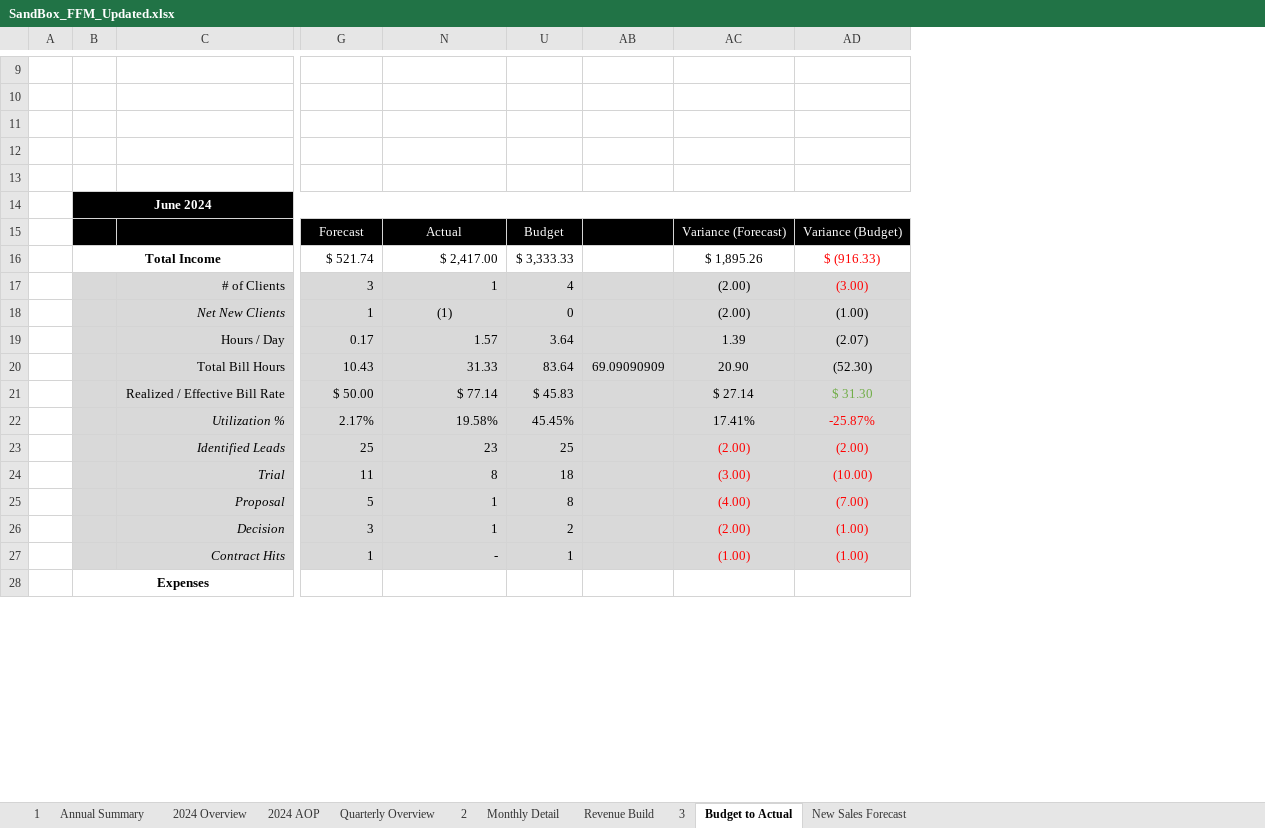
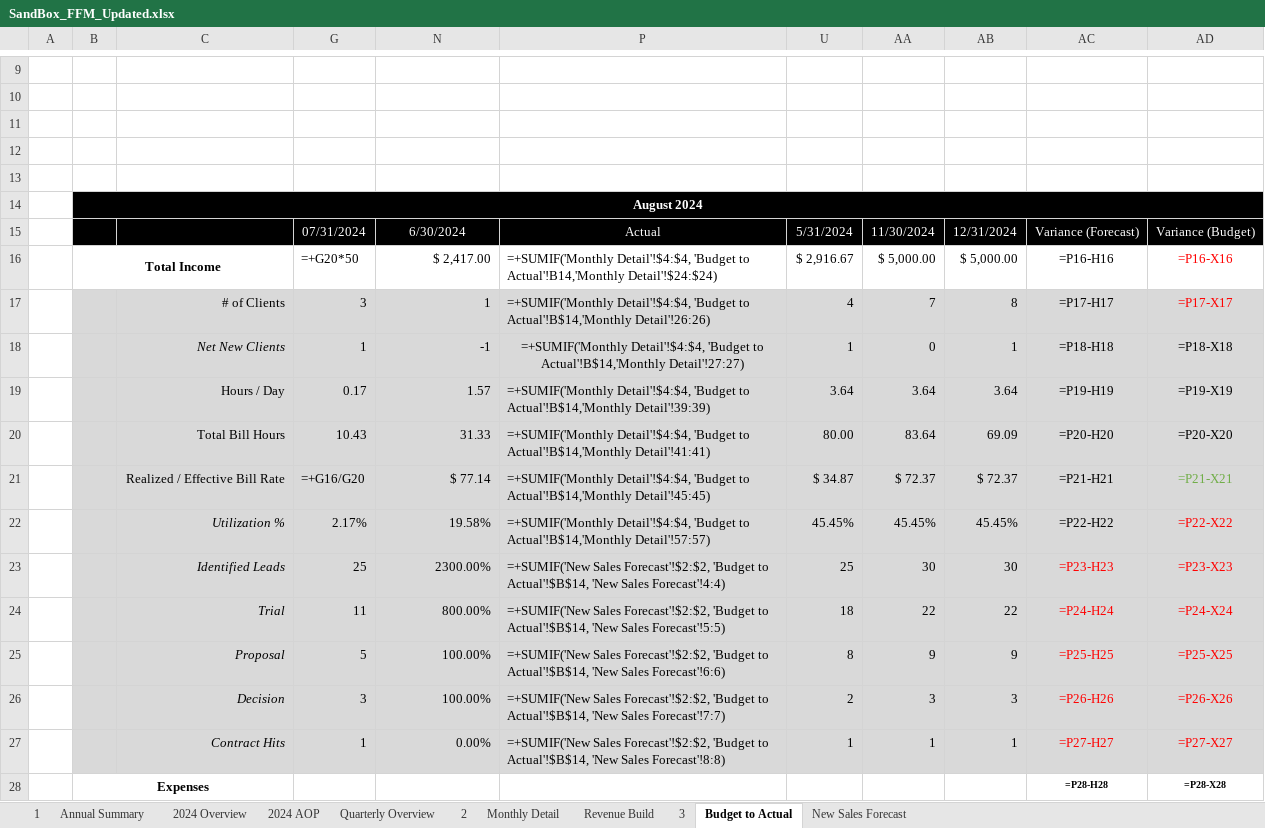
Before and after one commit to jordanleefinance/finevalgroup, an Excel workbook: SandBox_FFM_Updated.xlsx, sheet Budget to Actual, drawn as a sheet; only a part is shown, gaps mark what is left out; values as stored, in another font and other column widths than the file's, no borders; formulas without a stored value are shown as written; removed rows and columns are numbered as before the commit, all else as after; rows hold the shown columns only; the diff covers the shown part only; the diff names each change by its address in the sheet, - before the commit and + after, or states it on an @@ line.

Commit message:
final push
- MVP for updating monthly detail and B2A complete

```diff
--- a/SandBox_FFM_Updated.xlsx (sheet Budget to Actual)
+++ b/SandBox_FFM_Updated.xlsx (sheet Budget to Actual)
@@ column P unhidden, rows 16-27: =+SUMIF('Monthly Detail'!$4:$4, 'Budget to Actual'!B14,'Monthly Detail'!$24:$24) | =+SUMIF('Monthly Detail'!$4:$4, 'Budget to Actual'!B$14,'Monthly Detail'!26:26) | =+SUMIF('Monthly Detail'!$4:$4, 'Budget to Actual'!B$14,'Monthly Detail'!27:27) | =+SUMIF('Monthly Detail'!$4:$4, 'Budget to Actual'!B$14,'Monthly Detail'!39:39) | =+SUMIF('Monthly Detail'!$4:$4, 'Budget to Actual'!B$14,'Monthly Detail'!41:41) | =+SUMIF('Monthly Detail'!$4:$4, 'Budget to Actual'!B$14,'Monthly Detail'!45:45) | =+SUMIF('Monthly Detail'!$4:$4, 'Budget to Actual'!B$14,'Monthly Detail'!57:57) | =+SUMIF('New Sales Forecast'!$2:$2, 'Budget to Actual'!$B$14, 'New Sales Forecast'!4:4) | =+SUMIF('New Sales Forecast'!$2:$2, 'Budget to Actual'!$B$14, 'New Sales Forecast'!5:5) | =+SUMIF('New Sales Forecast'!$2:$2, 'Budget to Actual'!$B$14, 'New Sales Forecast'!6:6) | =+SUMIF('New Sales Forecast'!$2:$2, 'Budget to Actual'!$B$14, 'New Sales Forecast'!7:7) | =+SUMIF('New Sales Forecast'!$2:$2, 'Budget to Actual'!$B$14, 'New Sales Forecast'!8:8) @@
-column AB, row 20: 69.09090909
-column AC, rows 16-27: $ 1,895.26 | (2.00) | (2.00) | 1.39 | 20.90 | $ 27.14 | 17.41% | (2.00) | (3.00) | (4.00) | (2.00) | (1.00)
-column AD, rows 16-27: $ (916.33) | (3.00) | (1.00) | (2.07) | (52.30) | $ 31.30 | -25.87% | (2.00) | (10.00) | (7.00) | (1.00) | (1.00)
@@ column AA unhidden, rows 16-27: $ 5,000.00 | 7 | 0 | 3.64 | 83.64 | $ 72.37 | 45.45% | 30 | 22 | 9 | 3 | 1 @@
+column AB, rows 16-27: $ 5,000.00 | 8 | 1 | 3.64 | 69.09 | $ 72.37 | 45.45% | 30 | 22 | 9 | 3 | 1
+column AC, rows 16-28: =P16-H16 | =P17-H17 | =P18-H18 | =P19-H19 | =P20-H20 | =P21-H21 | =P22-H22 | =P23-H23 | =P24-H24 | =P25-H25 | =P26-H26 | =P27-H27 | =P28-H28
+column AD, rows 16-28: =P16-X16 | =P17-X17 | =P18-X18 | =P19-X19 | =P20-X20 | =P21-X21 | =P22-X22 | =P23-X23 | =P24-X24 | =P25-X25 | =P26-X26 | =P27-X27 | =P28-X28
-B14: June 2024
+B14: August 2024
-C14 fill: #000000
+C14 fill: none
-G14 fill: #000000
+G14 fill: none
-N14 fill: #000000
+N14 fill: none
-U14 fill: #000000
+U14 fill: none
-row 15:  |  |  | Forecast | Actual | Budget |  | Variance (Forecast) | Variance (Budget)
+row 15:  |  |  | 07/31/2024 | 6/30/2024 | Actual | 5/31/2024 | 11/30/2024 | 12/31/2024 | Variance (Forecast) | Variance (Budget)
-G16: $ 521.74
+G16: =+G20*50
-U16: $ 3,333.33
+U16: $ 2,916.67
-N18: (1)
+N18: -1
-N18 alignment: center
+N18 alignment: right
-U18: 0
+U18: 1
-U20: 83.64
+U20: 80.00
-G21: $ 50.00
+G21: =+G16/G20
-U21: $ 45.83
+U21: $ 34.87
-N23: 23
+N23: 2300.00%
-N24: 8
+N24: 800.00%
-N25:N26: 1
+N25:N26: 100.00%
-N27: -
+N27: 0.00%
```
Also changed, not shown: 1 added row, 1 removed row, 1 removed column, 8 edited cells and cell formats elsewhere in this sheet, sheet Monthly Detail, sheet New Sales Forecast, sheet Revenue Build, sheet 2024 Overview, sheet Annual Summary, sheet Quarterly Overview, formulas that keep their value, hidden cells, charts or pictures, SandBox_FFM.xlsx, 5 other files.
